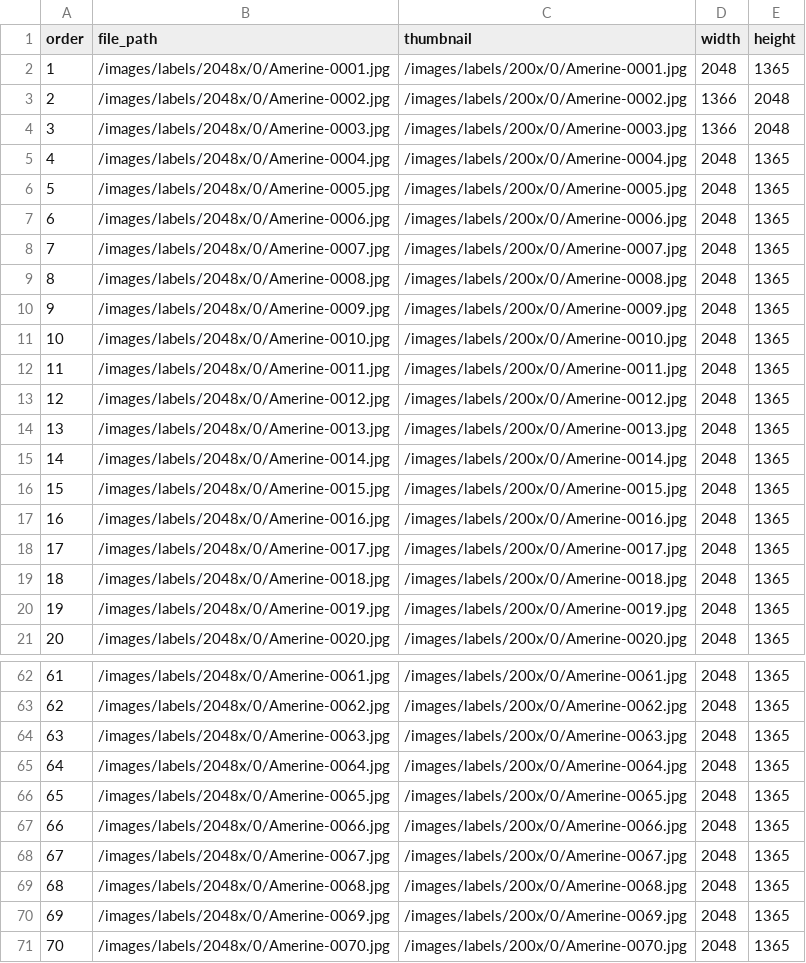
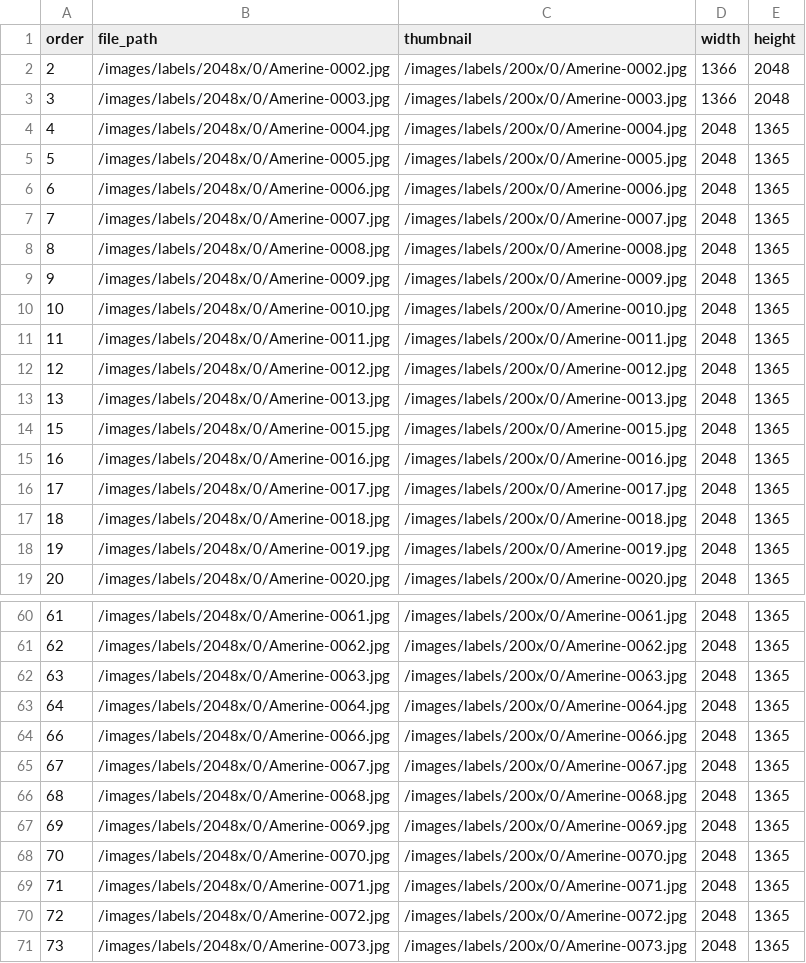
Before and after one commit to UCDavisLibrary/scribeAPI, a CSV file: project/label_this/subjects/group_labels.csv, drawn as a sheet; only a part is shown, gaps mark what is left out; the shorter side is filled out with more unchanged rows.

```diff
--- a/project/label_this/subjects/group_labels.csv
+++ b/project/label_this/subjects/group_labels.csv
@@ -1,3 +1,2 @@
 order,file_path,thumbnail,width,height
-1,/images/labels/2048x/0/Amerine-0001.jpg,/images/labels/200x/0/Amerine-0001.jpg,2048,1365
 2,/images/labels/2048x/0/Amerine-0002.jpg,/images/labels/200x/0/Amerine-0002.jpg,1366,2048
@@ -14,3 +13,2 @@ order,file_path,thumbnail,width,height
 13,/images/labels/2048x/0/Amerine-0013.jpg,/images/labels/200x/0/Amerine-0013.jpg,2048,1365
-14,/images/labels/2048x/0/Amerine-0014.jpg,/images/labels/200x/0/Amerine-0014.jpg,2048,1365
 15,/images/labels/2048x/0/Amerine-0015.jpg,/images/labels/200x/0/Amerine-0015.jpg,2048,1365
@@ -65,3 +63,2 @@ order,file_path,thumbnail,width,height
 64,/images/labels/2048x/0/Amerine-0064.jpg,/images/labels/200x/0/Amerine-0064.jpg,2048,1365
-65,/images/labels/2048x/0/Amerine-0065.jpg,/images/labels/200x/0/Amerine-0065.jpg,2048,1365
 66,/images/labels/2048x/0/Amerine-0066.jpg,/images/labels/200x/0/Amerine-0066.jpg,2048,1365
```
Also changed, not shown: 5 other files.
